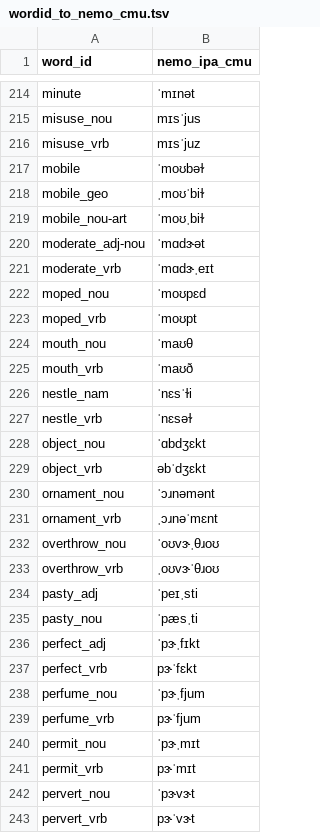
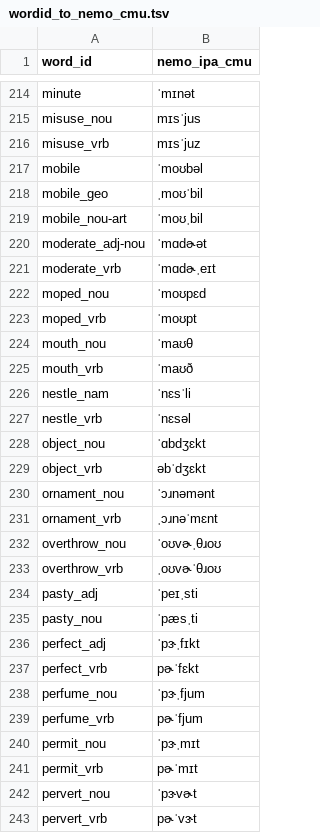
Before and after one commit to NVIDIA-NeMo/NeMo, a TSV file: scripts/tts_dataset_files/wordid_to_nemo_cmu.tsv, drawn as a sheet; only a part is shown, gaps mark what is left out; the diff covers the shown part only.

```diff
--- a/scripts/tts_dataset_files/wordid_to_nemo_cmu.tsv
+++ b/scripts/tts_dataset_files/wordid_to_nemo_cmu.tsv
@@ -216,7 +216,7 @@ misuse_nou	mɪsˈjus
 misuse_vrb	mɪsˈjuz
-mobile	ˈmoʊbəɫ
-mobile_geo	ˌmoʊˈbiɫ
-mobile_nou-art	ˈmoʊˌbiɫ
-moderate_adj-nou	ˈmɑdɝət
-moderate_vrb	ˈmɑdɝˌeɪt
+mobile	ˈmoʊbəl
+mobile_geo	ˌmoʊˈbil
+mobile_nou-art	ˈmoʊˌbil
+moderate_adj-nou	ˈmɑdɚət
+moderate_vrb	ˈmɑdɚˌeɪt
 moped_nou	ˈmoʊpɛd
@@ -225,4 +225,4 @@ mouth_nou	ˈmaʊθ
 mouth_vrb	ˈmaʊð
-nestle_nam	ˈnɛsˈɫi
-nestle_vrb	ˈnɛsəɫ
+nestle_nam	ˈnɛsˈli
+nestle_vrb	ˈnɛsəl
 object_nou	ˈɑbdʒɛkt
@@ -231,4 +231,4 @@ ornament_nou	ˈɔɹnəmənt
 ornament_vrb	ˌɔɹnəˈmɛnt
-overthrow_nou	ˈoʊvɝˌθɹoʊ
-overthrow_vrb	ˌoʊvɝˈθɹoʊ
+overthrow_nou	ˈoʊvɚˌθɹoʊ
+overthrow_vrb	ˌoʊvɚˈθɹoʊ
 pasty_adj	ˈpeɪˌsti
@@ -236,8 +236,8 @@ pasty_nou	ˈpæsˌti
 perfect_adj	ˈpɝˌfɪkt
-perfect_vrb	pɝˈfɛkt
+perfect_vrb	pɚˈfɛkt
 perfume_nou	ˈpɝˌfjum
-perfume_vrb	pɝˈfjum
+perfume_vrb	pɚˈfjum
 permit_nou	ˈpɝˌmɪt
-permit_vrb	pɝˈmɪt
-pervert_nou	ˈpɝvɝt
-pervert_vrb	pɝˈvɝt
+permit_vrb	pɚˈmɪt
+pervert_nou	ˈpɝvɚt
+pervert_vrb	pɚˈvɝt
```
Also changed, not shown: 94 edited cells elsewhere in this file, 1 other file.
